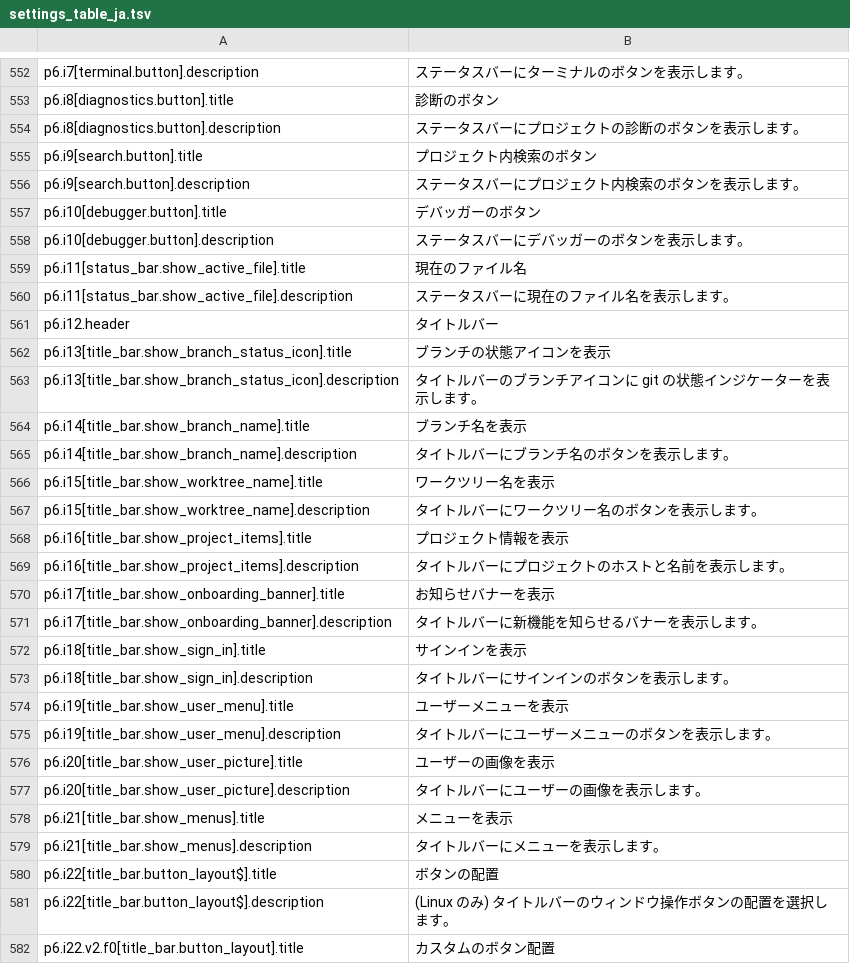
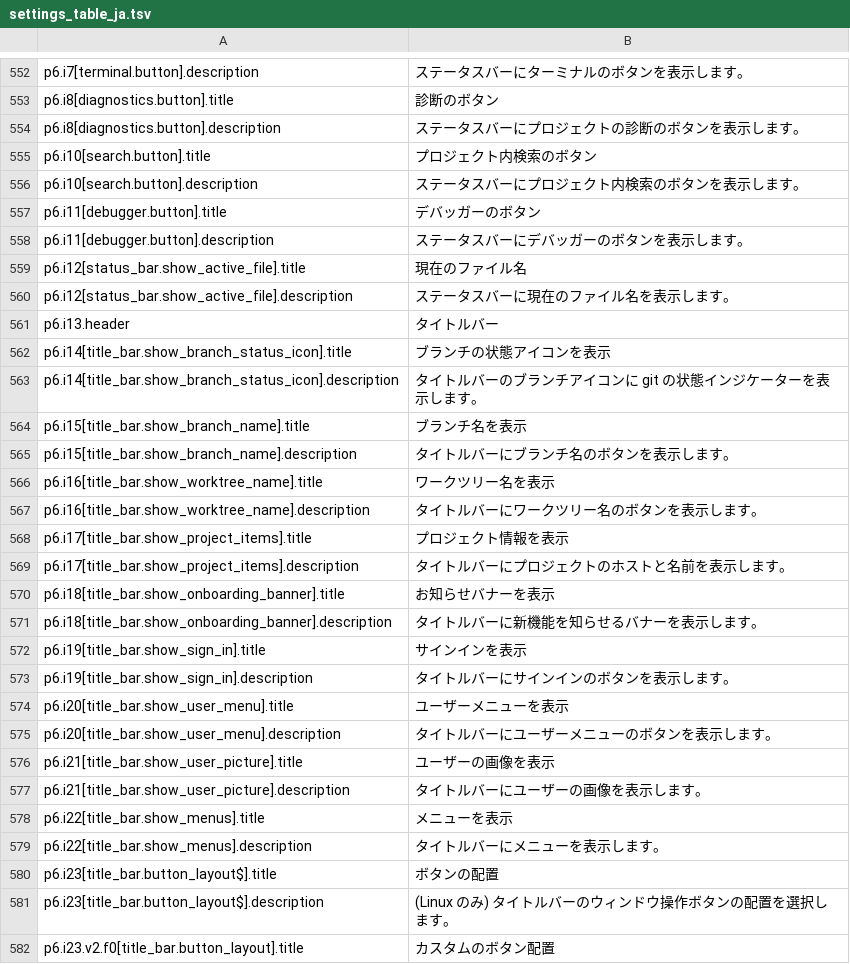
Before and after one commit to SeiyaFunaokaJP/ForgeKairos, a TSV file: crates/settings_ui/test_data/settings_table_ja.tsv, drawn as a sheet; only a part is shown, gaps mark what is left out; the diff covers the shown part only.

```diff
--- a/crates/settings_ui/test_data/settings_table_ja.tsv
+++ b/crates/settings_ui/test_data/settings_table_ja.tsv
@@ -554,29 +554,29 @@ p6.i8[diagnostics.button].title	診断のボタン
 p6.i8[diagnostics.button].description	ステータスバーにプロジェクトの診断のボタンを表示します。
-p6.i9[search.button].title	プロジェクト内検索のボタン
-p6.i9[search.button].description	ステータスバーにプロジェクト内検索のボタンを表示します。
-p6.i10[debugger.button].title	デバッガーのボタン
-p6.i10[debugger.button].description	ステータスバーにデバッガーのボタンを表示します。
-p6.i11[status_bar.show_active_file].title	現在のファイル名
-p6.i11[status_bar.show_active_file].description	ステータスバーに現在のファイル名を表示します。
-p6.i12.header	タイトルバー
-p6.i13[title_bar.show_branch_status_icon].title	ブランチの状態アイコンを表示
-p6.i13[title_bar.show_branch_status_icon].description	タイトルバーのブランチアイコンに git の状態インジケーターを表示します。
-p6.i14[title_bar.show_branch_name].title	ブランチ名を表示
-p6.i14[title_bar.show_branch_name].description	タイトルバーにブランチ名のボタンを表示します。
-p6.i15[title_bar.show_worktree_name].title	ワークツリー名を表示
-p6.i15[title_bar.show_worktree_name].description	タイトルバーにワークツリー名のボタンを表示します。
-p6.i16[title_bar.show_project_items].title	プロジェクト情報を表示
-p6.i16[title_bar.show_project_items].description	タイトルバーにプロジェクトのホストと名前を表示します。
-p6.i17[title_bar.show_onboarding_banner].title	お知らせバナーを表示
-p6.i17[title_bar.show_onboarding_banner].description	タイトルバーに新機能を知らせるバナーを表示します。
-p6.i18[title_bar.show_sign_in].title	サインインを表示
-p6.i18[title_bar.show_sign_in].description	タイトルバーにサインインのボタンを表示します。
-p6.i19[title_bar.show_user_menu].title	ユーザーメニューを表示
-p6.i19[title_bar.show_user_menu].description	タイトルバーにユーザーメニューのボタンを表示します。
-p6.i20[title_bar.show_user_picture].title	ユーザーの画像を表示
-p6.i20[title_bar.show_user_picture].description	タイトルバーにユーザーの画像を表示します。
-p6.i21[title_bar.show_menus].title	メニューを表示
-p6.i21[title_bar.show_menus].description	タイトルバーにメニューを表示します。
-p6.i22[title_bar.button_layout$].title	ボタンの配置
-p6.i22[title_bar.button_layout$].description	(Linux のみ) タイトルバーのウィンドウ操作ボタンの配置を選択します。
-p6.i22.v2.f0[title_bar.button_layout].title	カスタムのボタン配置
+p6.i10[search.button].title	プロジェクト内検索のボタン
+p6.i10[search.button].description	ステータスバーにプロジェクト内検索のボタンを表示します。
+p6.i11[debugger.button].title	デバッガーのボタン
+p6.i11[debugger.button].description	ステータスバーにデバッガーのボタンを表示します。
+p6.i12[status_bar.show_active_file].title	現在のファイル名
+p6.i12[status_bar.show_active_file].description	ステータスバーに現在のファイル名を表示します。
+p6.i13.header	タイトルバー
+p6.i14[title_bar.show_branch_status_icon].title	ブランチの状態アイコンを表示
+p6.i14[title_bar.show_branch_status_icon].description	タイトルバーのブランチアイコンに git の状態インジケーターを表示します。
+p6.i15[title_bar.show_branch_name].title	ブランチ名を表示
+p6.i15[title_bar.show_branch_name].description	タイトルバーにブランチ名のボタンを表示します。
+p6.i16[title_bar.show_worktree_name].title	ワークツリー名を表示
+p6.i16[title_bar.show_worktree_name].description	タイトルバーにワークツリー名のボタンを表示します。
+p6.i17[title_bar.show_project_items].title	プロジェクト情報を表示
+p6.i17[title_bar.show_project_items].description	タイトルバーにプロジェクトのホストと名前を表示します。
+p6.i18[title_bar.show_onboarding_banner].title	お知らせバナーを表示
+p6.i18[title_bar.show_onboarding_banner].description	タイトルバーに新機能を知らせるバナーを表示します。
+p6.i19[title_bar.show_sign_in].title	サインインを表示
+p6.i19[title_bar.show_sign_in].description	タイトルバーにサインインのボタンを表示します。
+p6.i20[title_bar.show_user_menu].title	ユーザーメニューを表示
+p6.i20[title_bar.show_user_menu].description	タイトルバーにユーザーメニューのボタンを表示します。
+p6.i21[title_bar.show_user_picture].title	ユーザーの画像を表示
+p6.i21[title_bar.show_user_picture].description	タイトルバーにユーザーの画像を表示します。
+p6.i22[title_bar.show_menus].title	メニューを表示
+p6.i22[title_bar.show_menus].description	タイトルバーにメニューを表示します。
+p6.i23[title_bar.button_layout$].title	ボタンの配置
+p6.i23[title_bar.button_layout$].description	(Linux のみ) タイトルバーのウィンドウ操作ボタンの配置を選択します。
+p6.i23.v2.f0[title_bar.button_layout].title	カスタムのボタン配置
```
Also changed, not shown: 139 edited cells elsewhere in this file, 47 other files.
